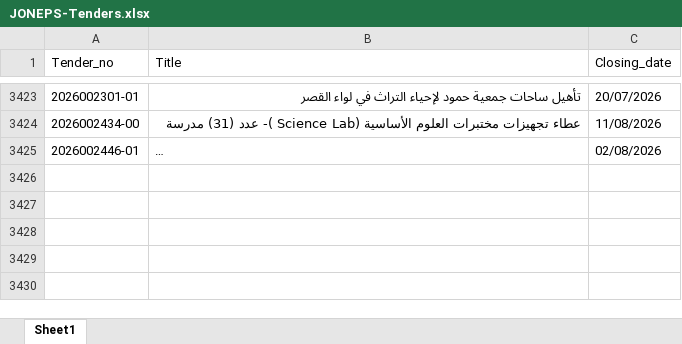
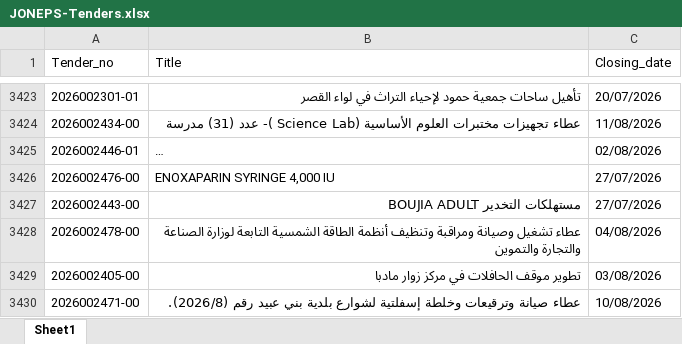
Before and after one commit to AliSaleh-analyst/JONEPS-Web-Scraping, an Excel workbook: JONEPS-Tenders.xlsx, sheet Sheet1, drawn as a sheet; only a part is shown, gaps mark what is left out; long unchanged cells end in …; values as stored, in another font and other column widths than the file's, no borders; the diff names each change by its address in the sheet, - before the commit and + after, or states it on an @@ line.

```diff
--- a/JONEPS-Tenders.xlsx (sheet Sheet1)
+++ b/JONEPS-Tenders.xlsx (sheet Sheet1)
+row 3426: 2026002476-00 | ENOXAPARIN SYRINGE 4,000 IU | 27/07/2026
+row 3427: 2026002443-00 | مستهلكات التخدير BOUJIA ADULT | 27/07/2026
+row 3428: 2026002478-00 | عطاء تشغيل وصيانة ومراقبة وتنظيف أنظمة الطاقة الشمسية التابعة لوزارة الصناعة والتجارة والتموين | 04/08/2026
+row 3429: 2026002405-00 | تطوير موقف الحافلات في مركز زوار مادبا | 03/08/2026
+row 3430: 2026002471-00 | عطاء صيانة وترقيعات وخلطة إسفلتية لشوارع بلدية بني عبيد رقم (2026/8). | 10/08/2026
```
